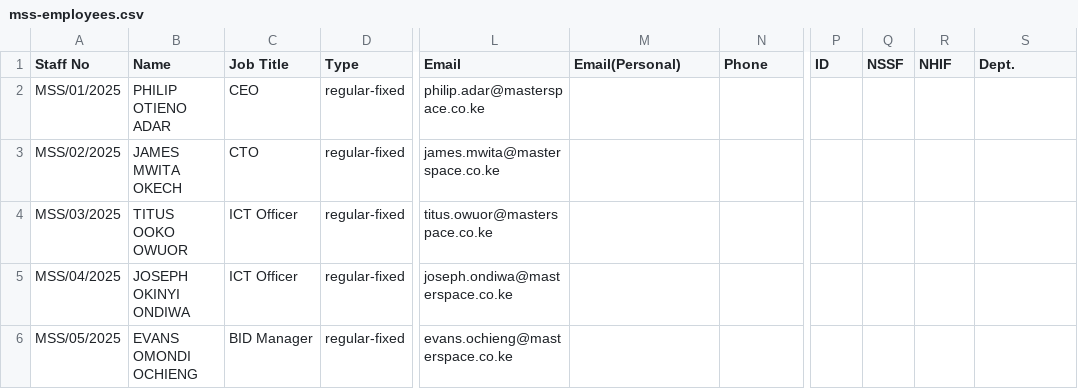
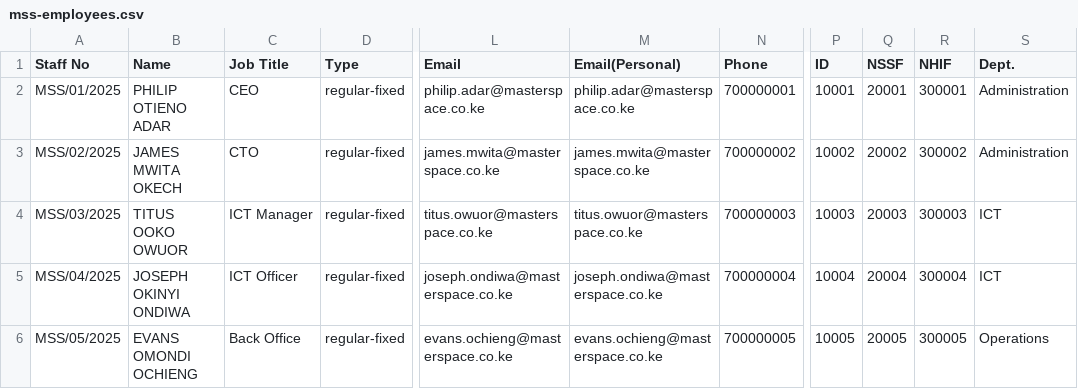
Before and after one commit to Bengo-Hub/bengobox-erp-ui, a CSV file: mss-employees.csv, drawn as a sheet; only a part is shown, gaps mark what is left out; the diff covers the shown part only; the diff names each change by its address in the sheet, - before the commit and + after, or states it on an @@ line.

Commit message:
fix: employee import and contract management

```diff
--- a/mss-employees.csv
+++ b/mss-employees.csv
-M2 (Email(Personal)): (empty)
+M2 (Email(Personal)): philip.adar@masterspace.co.ke
-N2 (Phone): (empty)
+N2 (Phone): 700000001
-P2 (ID): (empty)
+P2 (ID): 10001
-Q2 (NSSF): (empty)
+Q2 (NSSF): 20001
-R2 (NHIF): (empty)
+R2 (NHIF): 300001
-S2:S3 (Dept.): (empty)
+S2:S3 (Dept.): Administration
-M3 (Email(Personal)): (empty)
+M3 (Email(Personal)): james.mwita@masterspace.co.ke
-N3 (Phone): (empty)
+N3 (Phone): 700000002
-P3 (ID): (empty)
+P3 (ID): 10002
-Q3 (NSSF): (empty)
+Q3 (NSSF): 20002
-R3 (NHIF): (empty)
+R3 (NHIF): 300002
-C4 (Job Title): ICT Officer
+C4 (Job Title): ICT Manager
-M4 (Email(Personal)): (empty)
+M4 (Email(Personal)): titus.owuor@masterspace.co.ke
-N4 (Phone): (empty)
+N4 (Phone): 700000003
-P4 (ID): (empty)
+P4 (ID): 10003
-Q4 (NSSF): (empty)
+Q4 (NSSF): 20003
-R4 (NHIF): (empty)
+R4 (NHIF): 300003
-S4:S5 (Dept.): (empty)
+S4:S5 (Dept.): ICT
-M5 (Email(Personal)): (empty)
+M5 (Email(Personal)): joseph.ondiwa@masterspace.co.ke
-N5 (Phone): (empty)
+N5 (Phone): 700000004
-P5 (ID): (empty)
+P5 (ID): 10004
-Q5 (NSSF): (empty)
+Q5 (NSSF): 20004
-R5 (NHIF): (empty)
+R5 (NHIF): 300004
-C6 (Job Title): BID Manager
+C6 (Job Title): Back Office
-M6 (Email(Personal)): (empty)
+M6 (Email(Personal)): evans.ochieng@masterspace.co.ke
-N6 (Phone): (empty)
+N6 (Phone): 700000005
-P6 (ID): (empty)
+P6 (ID): 10005
-Q6 (NSSF): (empty)
+Q6 (NSSF): 20005
-R6 (NHIF): (empty)
+R6 (NHIF): 300005
-S6 (Dept.): (empty)
+S6 (Dept.): Operations
```
Also changed, not shown: 24 edited cells elsewhere in this file, 11 other files.
